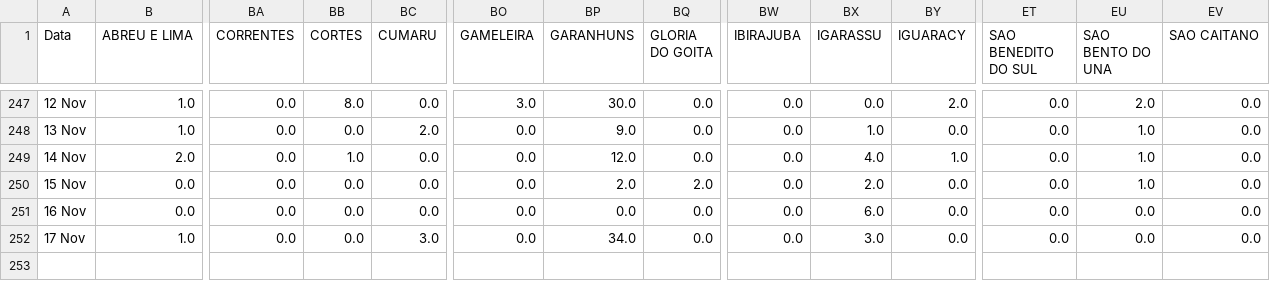
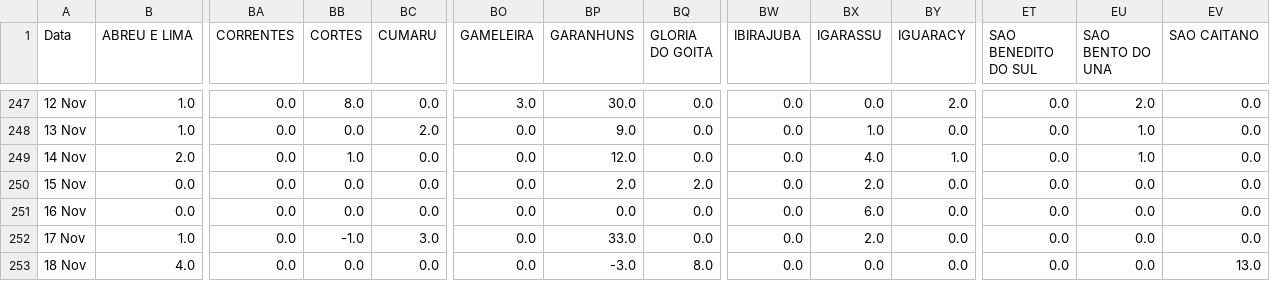
Before and after one commit to JTeodomiro/covid19PE, a CSV file: Novos_Casos/PE_Cidades_DATA_Leve_NOVOS_CASOS.csv, drawn as a sheet; only a part is shown, gaps mark what is left out; rows hold the shown columns only; the diff names each change by its address in the sheet, - before the commit and + after, or states it on an @@ line.

```diff
--- a/Novos_Casos/PE_Cidades_DATA_Leve_NOVOS_CASOS.csv
+++ b/Novos_Casos/PE_Cidades_DATA_Leve_NOVOS_CASOS.csv
-EU250 (SAO BENTO DO UNA): 1.0
+EU250 (SAO BENTO DO UNA): 0.0
-BB252 (CORTES): 0.0
+BB252 (CORTES): -1.0
-BP252 (GARANHUNS): 34.0
+BP252 (GARANHUNS): 33.0
-BX252 (IGARASSU): 3.0
+BX252 (IGARASSU): 2.0
+row 253: 18 Nov | 4.0 | 0.0 | 0.0 | 0.0 | 0.0 | -3.0 | 8.0 | 0.0 | 0.0 | 0.0 | 0.0 | 0.0 | 13.0
```
Also changed, not shown: Novos_Casos/Obitos_PE_Cidades_NOVOS_CASOS.csv, Novos_Casos/PE_Cidades_DATA_NOVOS_CASOS.csv, 1 other file.
